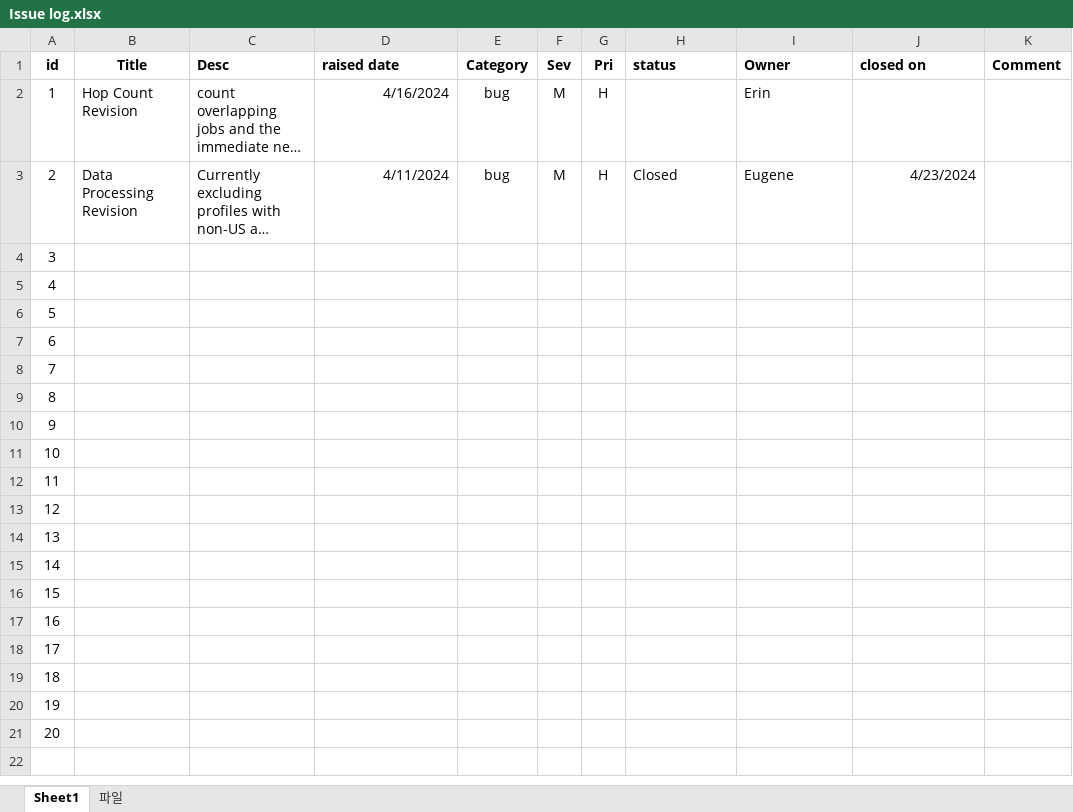
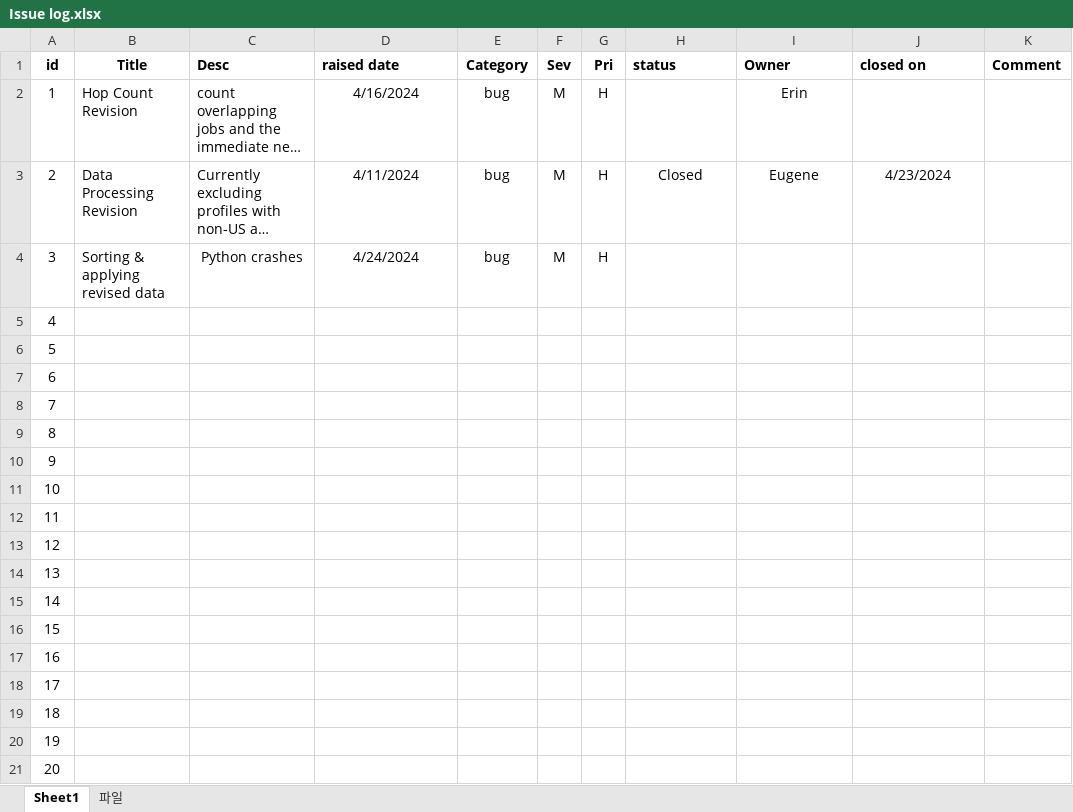
Before and after one commit to parkakn/DoD-AMPath, an Excel workbook: Issue log.xlsx, sheet Sheet1, drawn as a sheet; long unchanged cells end in …; values as stored, in another font and other column widths than the file's, no borders; the diff names each change by its address in the sheet, - before the commit and + after, or states it on an @@ line.

```diff
--- a/Issue log.xlsx (sheet Sheet1)
+++ b/Issue log.xlsx (sheet Sheet1)
-D2:D3 alignment: right
+D2:D3 alignment: center
-I2 alignment: left
+I2 alignment: center
-H3:I3 alignment: left
+H3:I3 alignment: center
-J3 alignment: right
+J3 alignment: center
-B4 (Title): (empty)
+B4 (Title): Sorting & applying revised data
-C4 (Desc): (empty)
+C4 (Desc): Python crashes
-D4 (raised date): (empty)
+D4 (raised date): 4/24/2024
-E4 (Category): (empty)
+E4 (Category): bug
-F4 (Sev): (empty)
+F4 (Sev): M
-G4 (Pri): (empty)
+G4 (Pri): H
```
Also changed, not shown: 4 other files.
